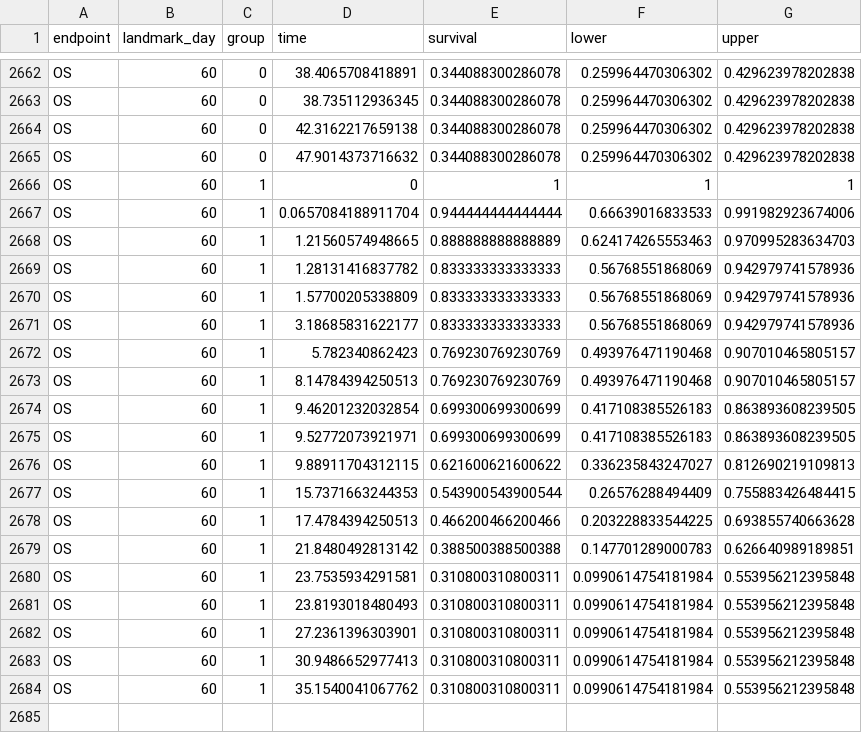
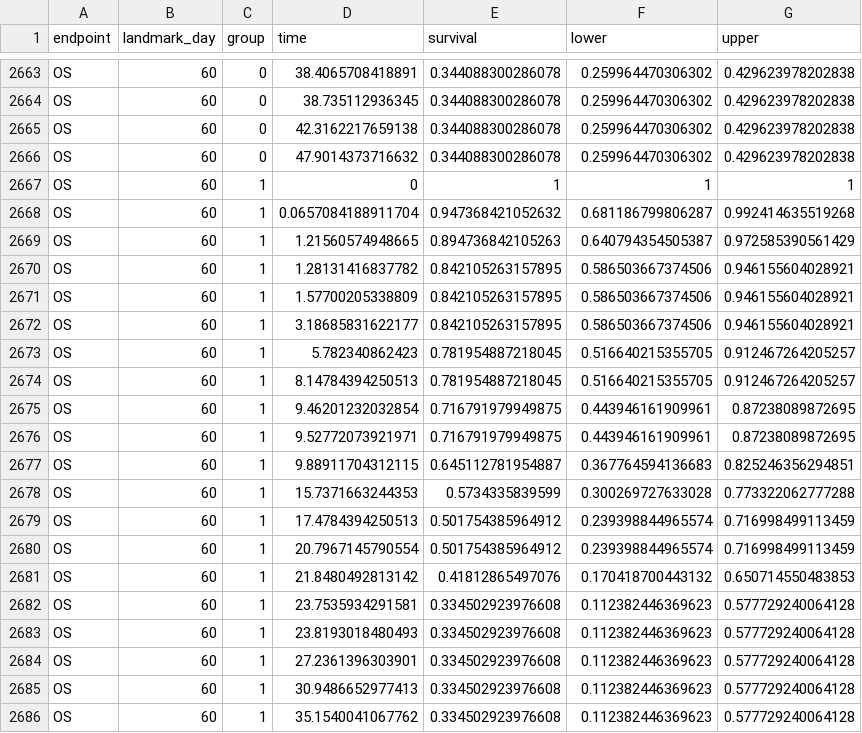
Before and after one commit to aportugu/tumor-flare, a CSV file: aggregate_data/landmark_km_steps.csv, drawn as a sheet; only a part is shown, gaps mark what is left out; the diff covers the shown part only.

```diff
--- a/aggregate_data/landmark_km_steps.csv
+++ b/aggregate_data/landmark_km_steps.csv
@@ -2666,19 +2667,20 @@ OS,60,0,47.9014373716632,0.344088300286078,0.259964470306302,0.429623978202838
 OS,60,1,0,1,1,1
-OS,60,1,0.0657084188911704,0.944444444444444,0.66639016833533,0.991982923674006
-OS,60,1,1.21560574948665,0.888888888888889,0.624174265553463,0.970995283634703
-OS,60,1,1.28131416837782,0.833333333333333,0.56768551868069,0.942979741578936
-OS,60,1,1.57700205338809,0.833333333333333,0.56768551868069,0.942979741578936
-OS,60,1,3.18685831622177,0.833333333333333,0.56768551868069,0.942979741578936
-OS,60,1,5.782340862423,0.769230769230769,0.493976471190468,0.907010465805157
-OS,60,1,8.14784394250513,0.769230769230769,0.493976471190468,0.907010465805157
-OS,60,1,9.46201232032854,0.699300699300699,0.417108385526183,0.863893608239505
-OS,60,1,9.52772073921971,0.699300699300699,0.417108385526183,0.863893608239505
-OS,60,1,9.88911704312115,0.621600621600622,0.336235843247027,0.812690219109813
-OS,60,1,15.7371663244353,0.543900543900544,0.26576288494409,0.755883426484415
-OS,60,1,17.4784394250513,0.466200466200466,0.203228833544225,0.693855740663628
-OS,60,1,21.8480492813142,0.388500388500388,0.147701289000783,0.626640989189851
-OS,60,1,23.7535934291581,0.310800310800311,0.0990614754181984,0.553956212395848
-OS,60,1,23.8193018480493,0.310800310800311,0.0990614754181984,0.553956212395848
-OS,60,1,27.2361396303901,0.310800310800311,0.0990614754181984,0.553956212395848
-OS,60,1,30.9486652977413,0.310800310800311,0.0990614754181984,0.553956212395848
-OS,60,1,35.1540041067762,0.310800310800311,0.0990614754181984,0.553956212395848
+OS,60,1,0.0657084188911704,0.947368421052632,0.681186799806287,0.992414635519268
+OS,60,1,1.21560574948665,0.894736842105263,0.640794354505387,0.972585390561429
+OS,60,1,1.28131416837782,0.842105263157895,0.586503667374506,0.946155604028921
+OS,60,1,1.57700205338809,0.842105263157895,0.586503667374506,0.946155604028921
+OS,60,1,3.18685831622177,0.842105263157895,0.586503667374506,0.946155604028921
+OS,60,1,5.782340862423,0.781954887218045,0.516640215355705,0.912467264205257
+OS,60,1,8.14784394250513,0.781954887218045,0.516640215355705,0.912467264205257
+OS,60,1,9.46201232032854,0.716791979949875,0.443946161909961,0.87238089872695
+OS,60,1,9.52772073921971,0.716791979949875,0.443946161909961,0.87238089872695
+OS,60,1,9.88911704312115,0.645112781954887,0.367764594136683,0.825246356294851
+OS,60,1,15.7371663244353,0.5734335839599,0.300269727633028,0.773322062777288
+OS,60,1,17.4784394250513,0.501754385964912,0.239398844965574,0.716998499113459
+OS,60,1,20.7967145790554,0.501754385964912,0.239398844965574,0.716998499113459
+OS,60,1,21.8480492813142,0.41812865497076,0.170418700443132,0.650714550483853
+OS,60,1,23.7535934291581,0.334502923976608,0.112382446369623,0.577729240064128
+OS,60,1,23.8193018480493,0.334502923976608,0.112382446369623,0.577729240064128
+OS,60,1,27.2361396303901,0.334502923976608,0.112382446369623,0.577729240064128
+OS,60,1,30.9486652977413,0.334502923976608,0.112382446369623,0.577729240064128
+OS,60,1,35.1540041067762,0.334502923976608,0.112382446369623,0.577729240064128
```
Also changed, not shown: 1 added row and 57 edited cells elsewhere in this file, aggregate_data/landmark_risk_counts.csv, tables/Table_S1_Panel_A.csv, 17 other files.
